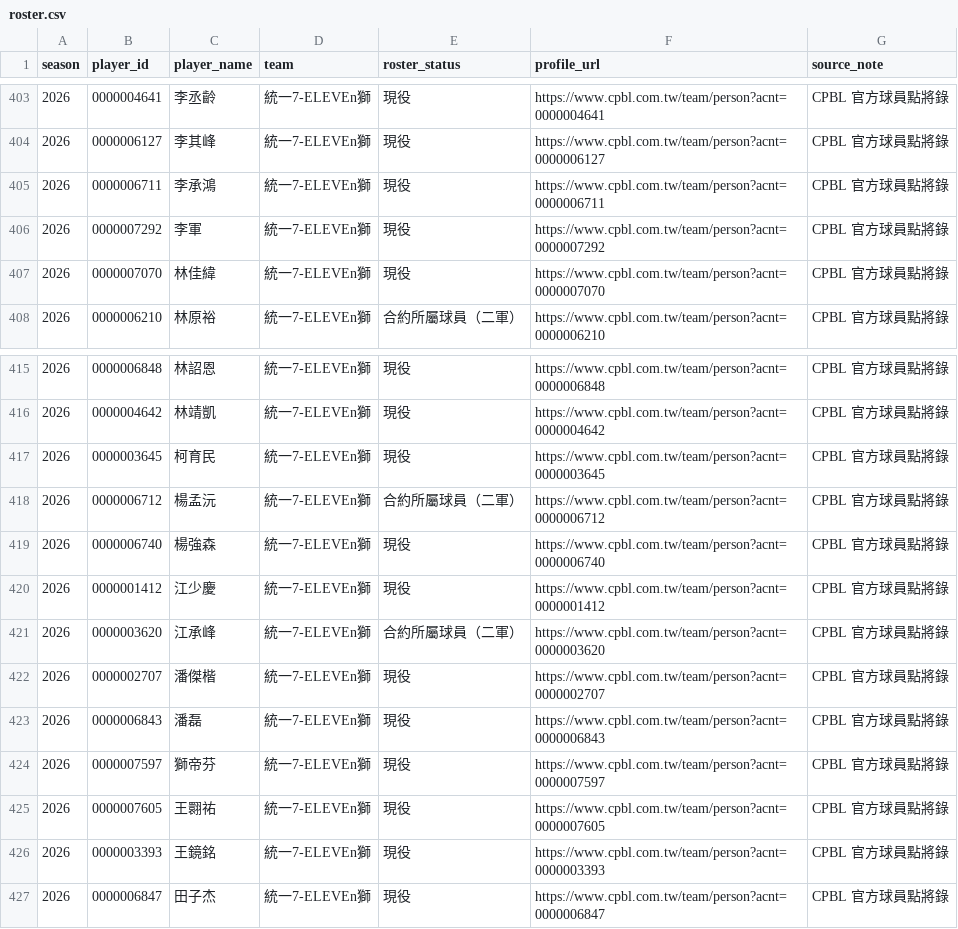
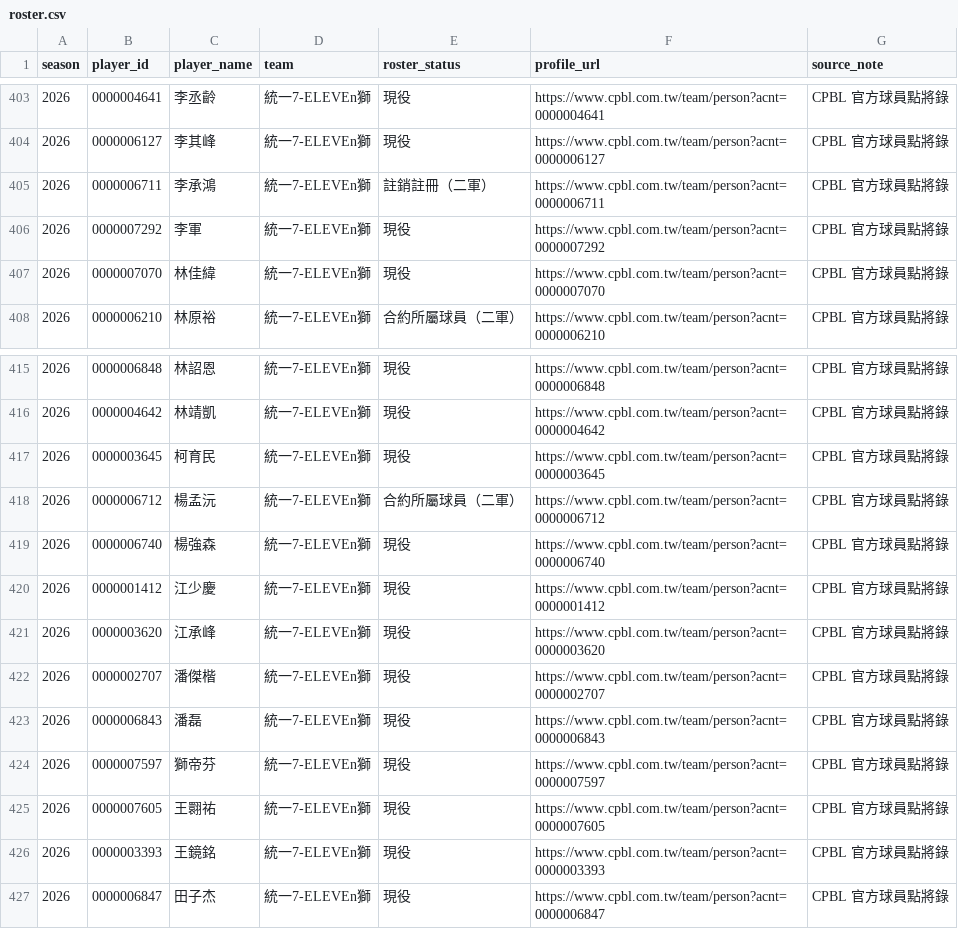
Before and after one commit to Lily09-project/CPBL-baseball, a CSV file: data/processed/roster.csv, drawn as a sheet; only a part is shown, gaps mark what is left out; the diff covers the shown part only.

```diff
--- a/data/processed/roster.csv
+++ b/data/processed/roster.csv
@@ -404,3 +404,3 @@
 2026,0000006127,李其峰,統一7-ELEVEn獅,現役,https://www.cpbl.com.tw/team/person?acnt=0000006127,CPBL 官方球員點將錄
-2026,0000006711,李承鴻,統一7-ELEVEn獅,現役,https://www.cpbl.com.tw/team/person?acnt=0000006711,CPBL 官方球員點將錄
+2026,0000006711,李承鴻,統一7-ELEVEn獅,註銷註冊（二軍）,https://www.cpbl.com.tw/team/person?acnt=0000006711,CPBL 官方球員點將錄
 2026,0000007292,李軍,統一7-ELEVEn獅,現役,https://www.cpbl.com.tw/team/person?acnt=0000007292,CPBL 官方球員點將錄
@@ -420,3 +420,3 @@
 2026,0000001412,江少慶,統一7-ELEVEn獅,現役,https://www.cpbl.com.tw/team/person?acnt=0000001412,CPBL 官方球員點將錄
-2026,0000003620,江承峰,統一7-ELEVEn獅,合約所屬球員（二軍）,https://www.cpbl.com.tw/team/person?acnt=0000003620,CPBL 官方球員點將錄
+2026,0000003620,江承峰,統一7-ELEVEn獅,現役,https://www.cpbl.com.tw/team/person?acnt=0000003620,CPBL 官方球員點將錄
 2026,0000002707,潘傑楷,統一7-ELEVEn獅,現役,https://www.cpbl.com.tw/team/person?acnt=0000002707,CPBL 官方球員點將錄
```
Also changed, not shown: 1 added row, 1 removed row and 4 edited cells elsewhere in this file, data/processed/batters_scored.csv, data/processed/pitchers_scored.csv, 3 other files.
